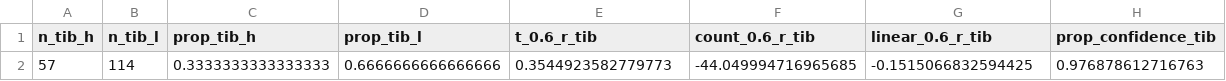
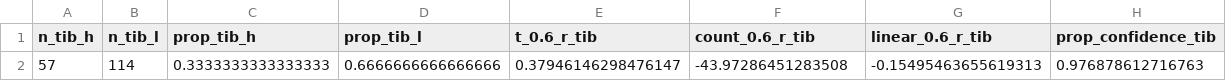
Before and after one commit to cobrbra/TargetedPanelEstimation_Paper, a TSV file: results/s3.3.stats.tsv, drawn as a sheet.

Commit message:
updated pre_loaded data

```diff
--- a/results/s3.3.stats.tsv
+++ b/results/s3.3.stats.tsv
@@ -1,2 +1,2 @@
 n_tib_h	n_tib_l	prop_tib_h	prop_tib_l	t_0.6_r_tib	count_0.6_r_tib	linear_0.6_r_tib	prop_confidence_tib
-57	114	0.3333333333333333	0.6666666666666666	0.3544923582779773	-44.049994716965685	-0.1515066832594425	0.976878612716763
+57	114	0.3333333333333333	0.6666666666666666	0.37946146298476147	-43.97286451283508	-0.15495463655619313	0.976878612716763
```
Also changed, not shown: results/s3.2.stats.tsv, 14 other files.
